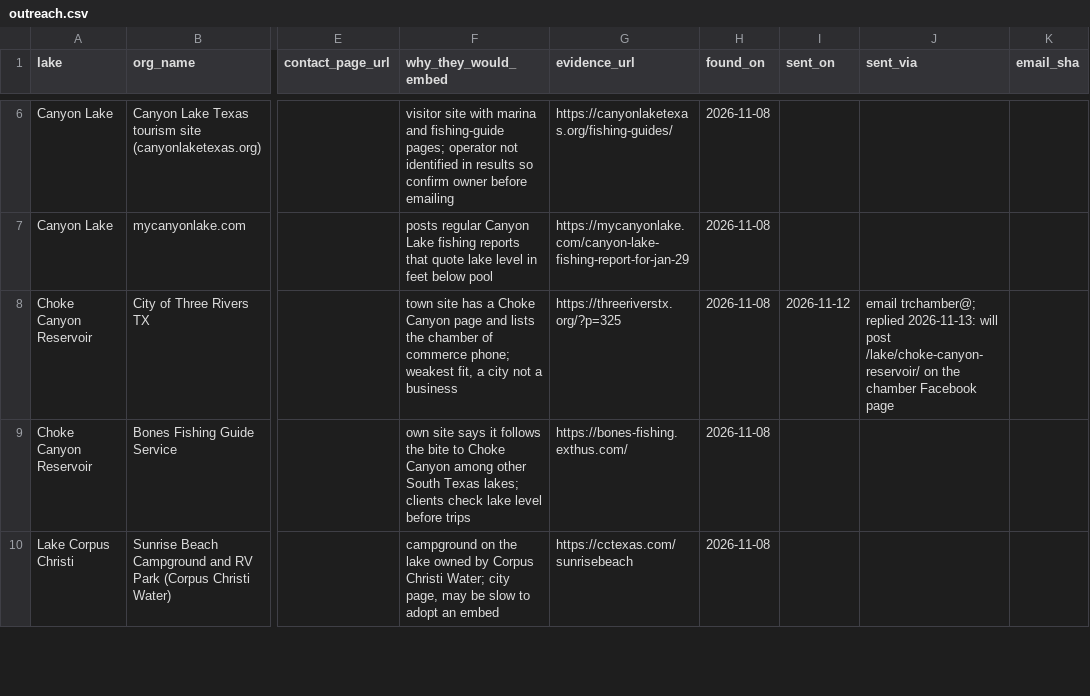
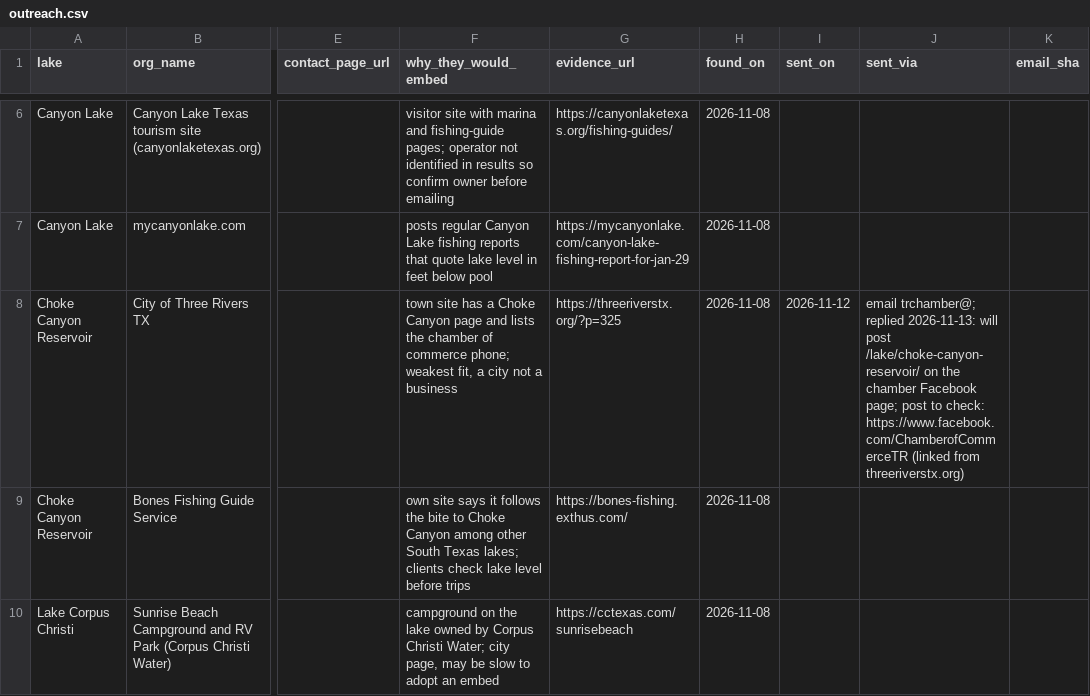
Before and after one commit to MwooVancity/riverwaterlevels, a CSV file: data/outreach.csv, drawn as a sheet; only a part is shown, gaps mark what is left out; the diff names each change by its address in the sheet, - before the commit and + after, or states it on an @@ line.

```diff
--- a/data/outreach.csv
+++ b/data/outreach.csv
-J8 (sent_via): …chamber Facebook page
+J8 (sent_via): …chamber Facebook page; post to check: https://www.facebook.com/ChamberofCommerceTR (linked from threeriverstx.org)
```
